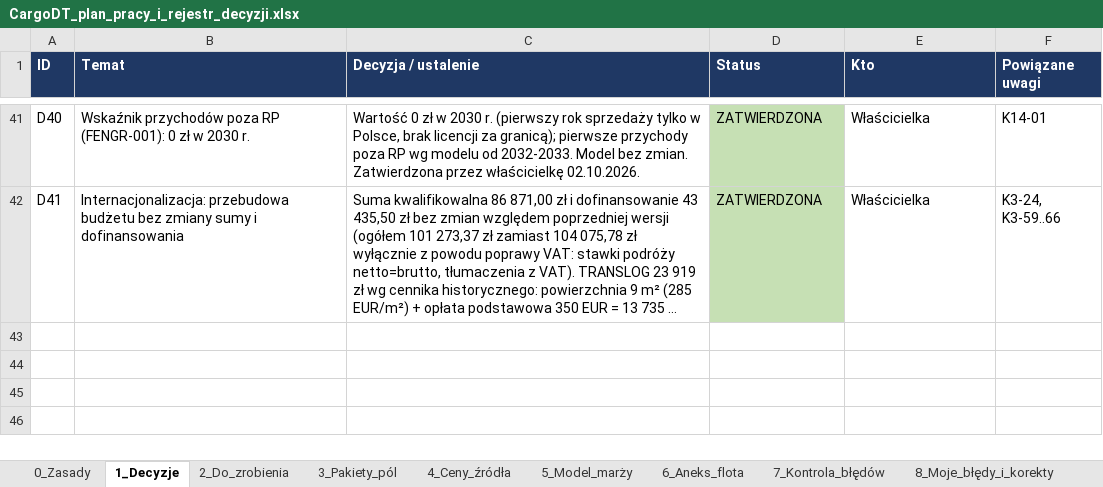
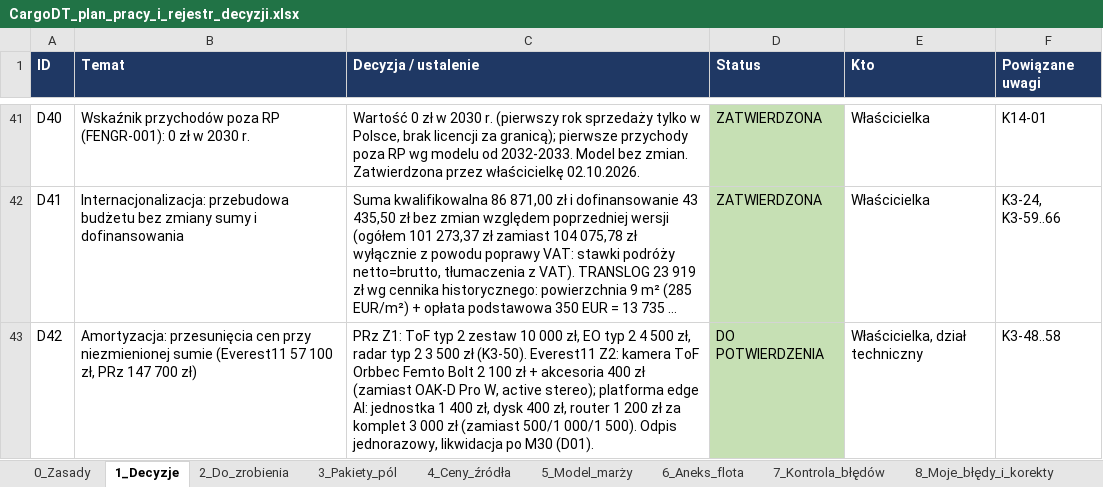
Before and after one commit to retajczyke/smart, an Excel workbook: CargoDT_plan_pracy_i_rejestr_decyzji.xlsx, sheet 1_Decyzje, drawn as a sheet; only a part is shown, gaps mark what is left out; long unchanged cells end in …; values as stored, in another font and other column widths than the file's, no borders; the diff names each change by its address in the sheet, - before the commit and + after, or states it on an @@ line.

```diff
--- a/CargoDT_plan_pracy_i_rejestr_decyzji.xlsx (sheet 1_Decyzje)
+++ b/CargoDT_plan_pracy_i_rejestr_decyzji.xlsx (sheet 1_Decyzje)
+row 43: D42 | Amortyzacja: przesunięcia cen przy niezmienionej sumie (Everest11 57 100 zł, PRz 147 700 zł) | PRz Z1: ToF typ 2 zestaw 10 000 zł, EO typ 2 4 500 zł, radar typ 2 3 500 zł (K3-50). Everest11 Z2: kamera ToF Orbbec Femto Bolt 2 100 zł + akcesoria 400 zł (zamiast OAK-D Pro W, active stereo); platforma edge AI: jednostka 1 400 zł, dysk 400 zł, router 1 200 zł za komplet 3 000 zł (zamiast 500/1 000/1 500). Odpis jednorazowy, likwidacja po M30 (D01). | DO POTWIERDZENIA | Właścicielka, dział techniczny | K3-48..58
```
Also changed, not shown: sheet 2_Do_zrobienia, sheet 9_Niespójności, sheet 11_Dokumenty, sheet 3_Pakiety_pól, 2 other files.
